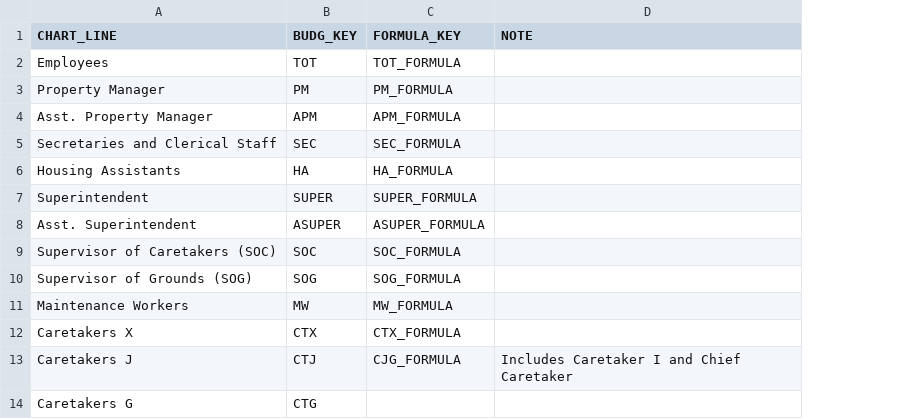
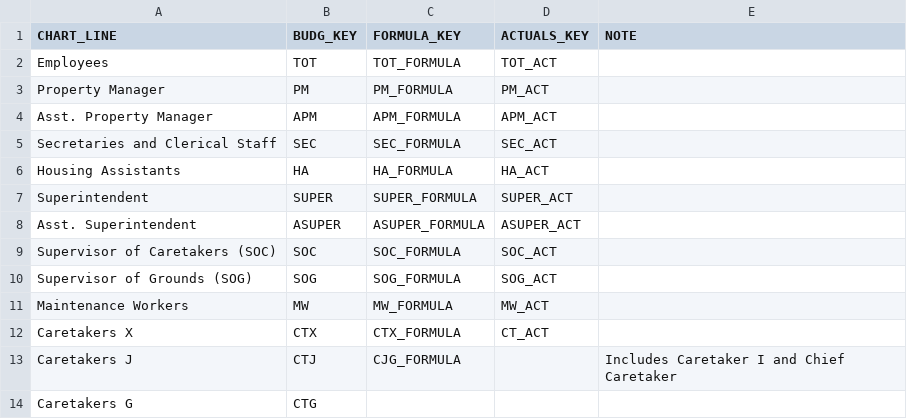
Before and after one commit to NYCHA-WasteManagement/Waste_IAPs, a CSV file: DATA/Table_Keys.csv, drawn as a sheet; the diff names each change by its address in the sheet, - before the commit and + after, or states it on an @@ line.

Commit message:
Reworked staff table

```diff
--- a/DATA/Table_Keys.csv
+++ b/DATA/Table_Keys.csv
+column D (ACTUALS_KEY), rows 2-12: TOT_ACT | PM_ACT | APM_ACT | SEC_ACT | HA_ACT | SUPER_ACT | ASUPER_ACT | SOC_ACT | SOG_ACT | MW_ACT | CT_ACT
```
Also changed, not shown: 12 other files.
